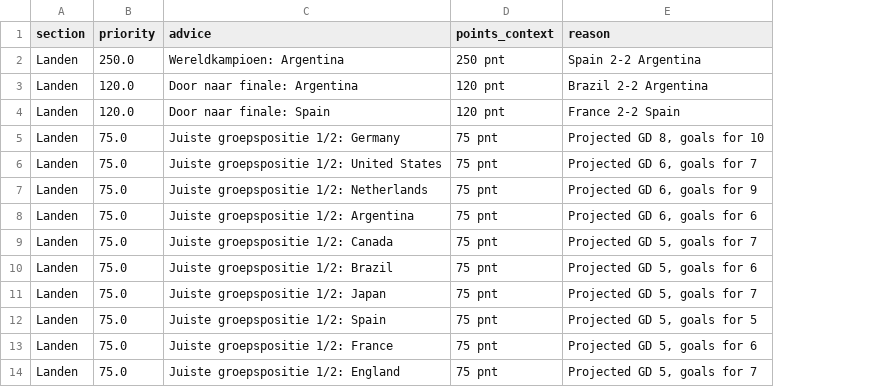
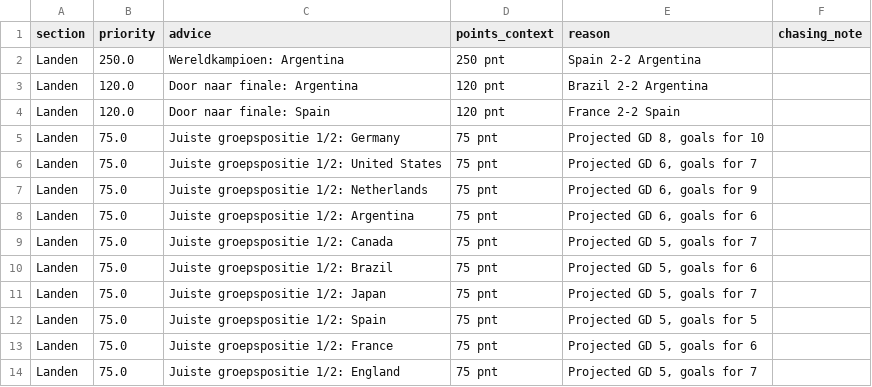
Before and after one commit to djhulleman/scorito, a CSV file: outputs_scorito_poule/scorito_master_advice.csv, drawn as a sheet; only a part is shown; the diff names each change by its address in the sheet, - before the commit and + after, or states it on an @@ line.

```diff
--- a/outputs_scorito_poule/scorito_master_advice.csv
+++ b/outputs_scorito_poule/scorito_master_advice.csv
+column F (chasing_note), empty
```
Also changed, not shown: outputs/knockout_forecast.csv, outputs/recent_form_adjustments.csv, 13 other files.
